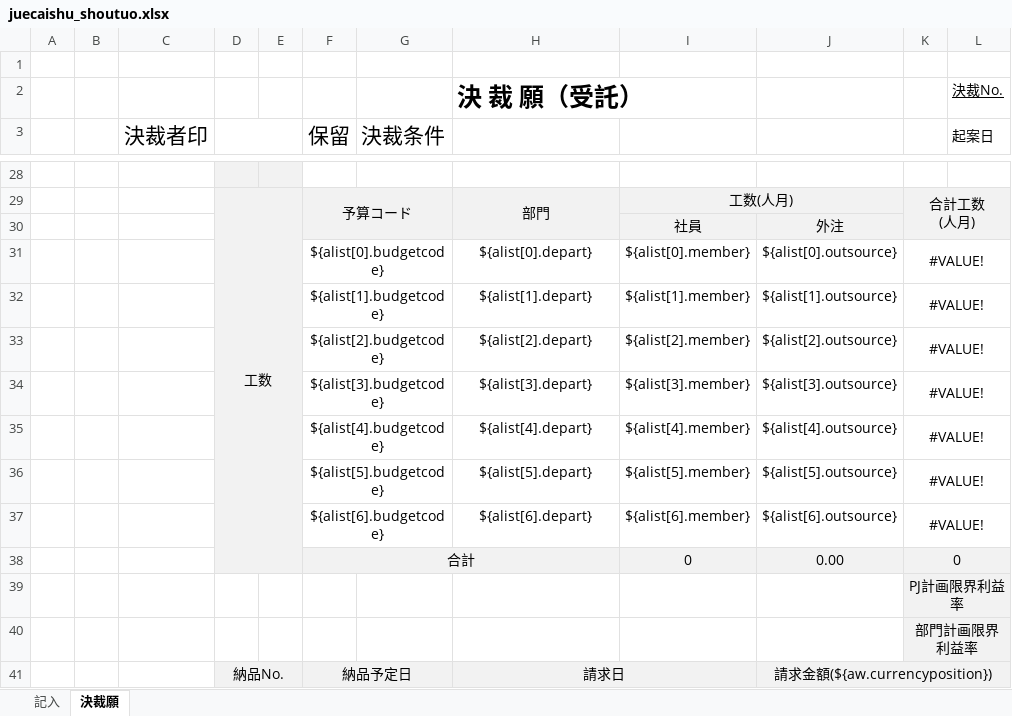
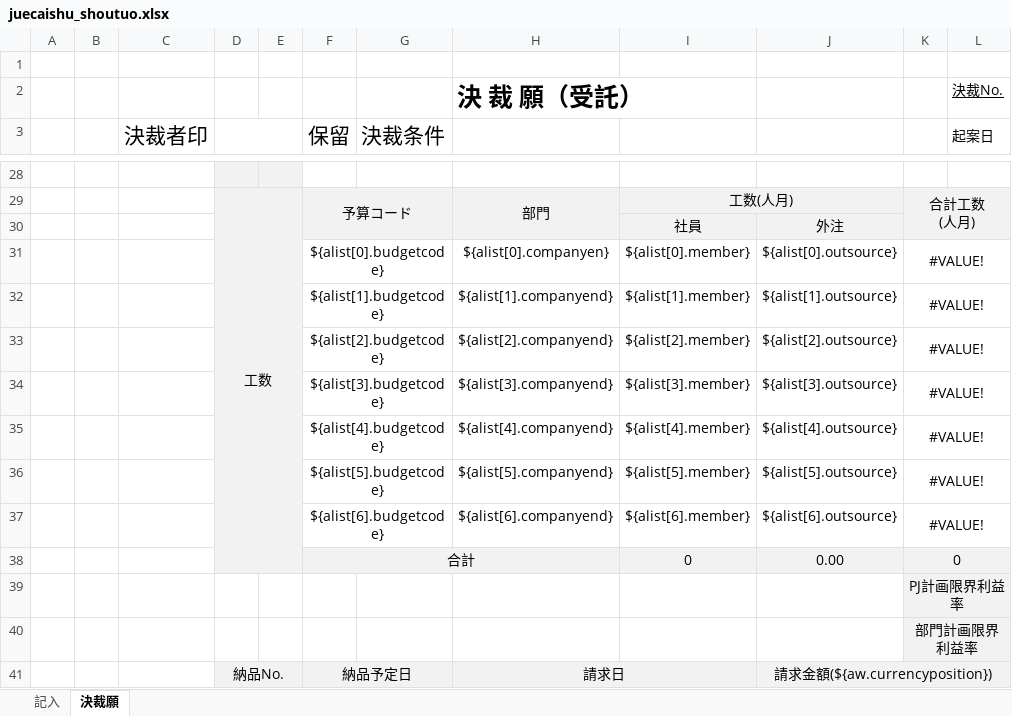
Before and after one commit to zhangtianciAnt/newparkcloud, an Excel workbook: controller/src/main/resources/jxls_templates/juecaishu_shoutuo.xlsx, sheet 決裁願, drawn as a sheet; only a part is shown, gaps mark what is left out; values as stored, in another font and other column widths than the file's, no borders; the diff names each change by its address in the sheet, - before the commit and + after, or states it on an @@ line.

Commit message:
123

```diff
--- a/controller/src/main/resources/jxls_templates/juecaishu_shoutuo.xlsx (sheet 決裁願)
+++ b/controller/src/main/resources/jxls_templates/juecaishu_shoutuo.xlsx (sheet 決裁願)
-H31: ${alist[0].depart}
+H31: ${alist[0].companyen}
-H32: ${alist[1].depart}
+H32: ${alist[1].companyend}
-H33: ${alist[2].depart}
+H33: ${alist[2].companyend}
-H34: ${alist[3].depart}
+H34: ${alist[3].companyend}
-H35: ${alist[4].depart}
+H35: ${alist[4].companyend}
-H36: ${alist[5].depart}
+H36: ${alist[5].companyend}
-H37: ${alist[6].depart}
+H37: ${alist[6].companyend}
```
